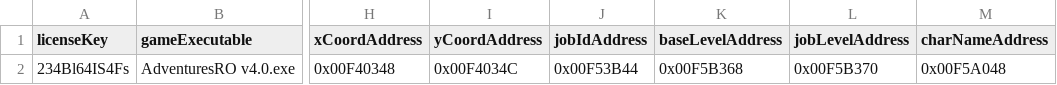
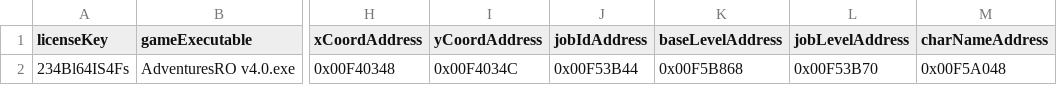
Before and after one commit to AdventuresRO/RODiscordRPC, a CSV file: licenses.csv, drawn as a sheet; only a part is shown, gaps mark what is left out; the diff names each change by its address in the sheet, - before the commit and + after, or states it on an @@ line.

Commit message:
Update licenses.csv

```diff
--- a/licenses.csv
+++ b/licenses.csv
-K2 (baseLevelAddress): 0x00F5B368
+K2 (baseLevelAddress): 0x00F5B868
-L2 (jobLevelAddress): 0x00F5B370
+L2 (jobLevelAddress): 0x00F53B70
```
